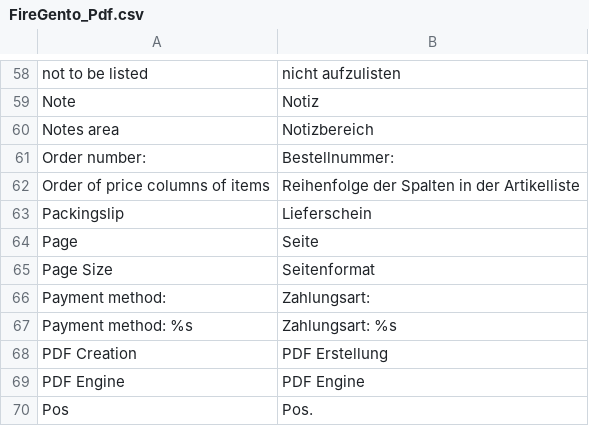
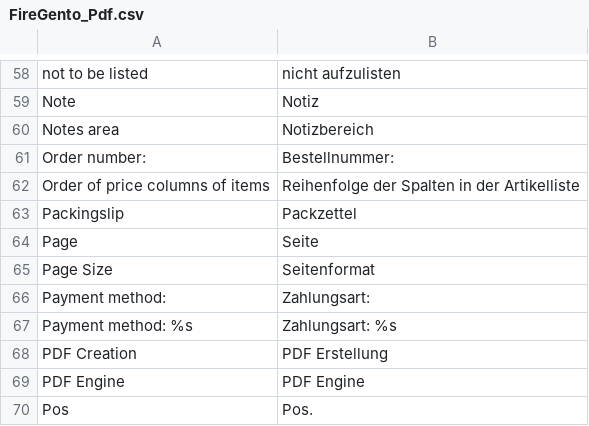
Before and after one commit to MSCG/firegento-pdf, a CSV file: src/app/locale/de_DE/FireGento_Pdf.csv, drawn as a sheet; only a part is shown, gaps mark what is left out.

Commit message:
SR-930: revert 8adf1e326aa8ab9575c1ddc42ef12e735057e89e and 4fff08750256fdf12e1bf0a6140b197105903b9f. Do not change this module for translations. We will use module Spet_MagentoConfiguration commit 09e8f119dacf52d833773f0af2af4d08584eeca5 instead.

```diff
--- a/src/app/locale/de_DE/FireGento_Pdf.csv
+++ b/src/app/locale/de_DE/FireGento_Pdf.csv
@@ -62,3 +62,3 @@
 "Order of price columns of items","Reihenfolge der Spalten in der Artikelliste"
-"Packingslip","Lieferschein"
+"Packingslip","Packzettel"
 "Page","Seite"
```
Also changed, not shown: 4 other files.
